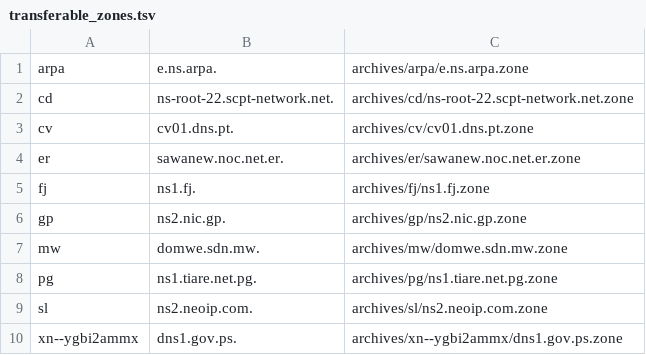
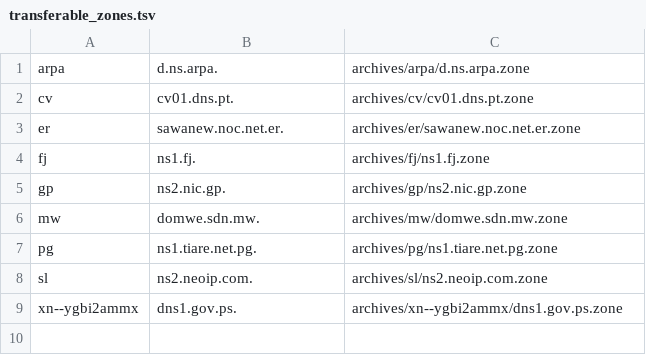
Before and after one commit to flotwig/TLDR-2, a TSV file: transferable_zones.tsv, drawn as a sheet.

```diff
--- a/transferable_zones.tsv
+++ b/transferable_zones.tsv
@@ -1,3 +1,2 @@
-arpa	e.ns.arpa.	archives/arpa/e.ns.arpa.zone
-cd	ns-root-22.scpt-network.net.	archives/cd/ns-root-22.scpt-network.net.zone
+arpa	d.ns.arpa.	archives/arpa/d.ns.arpa.zone
 cv	cv01.dns.pt.	archives/cv/cv01.dns.pt.zone
```
Also changed, not shown: 7 other files.
